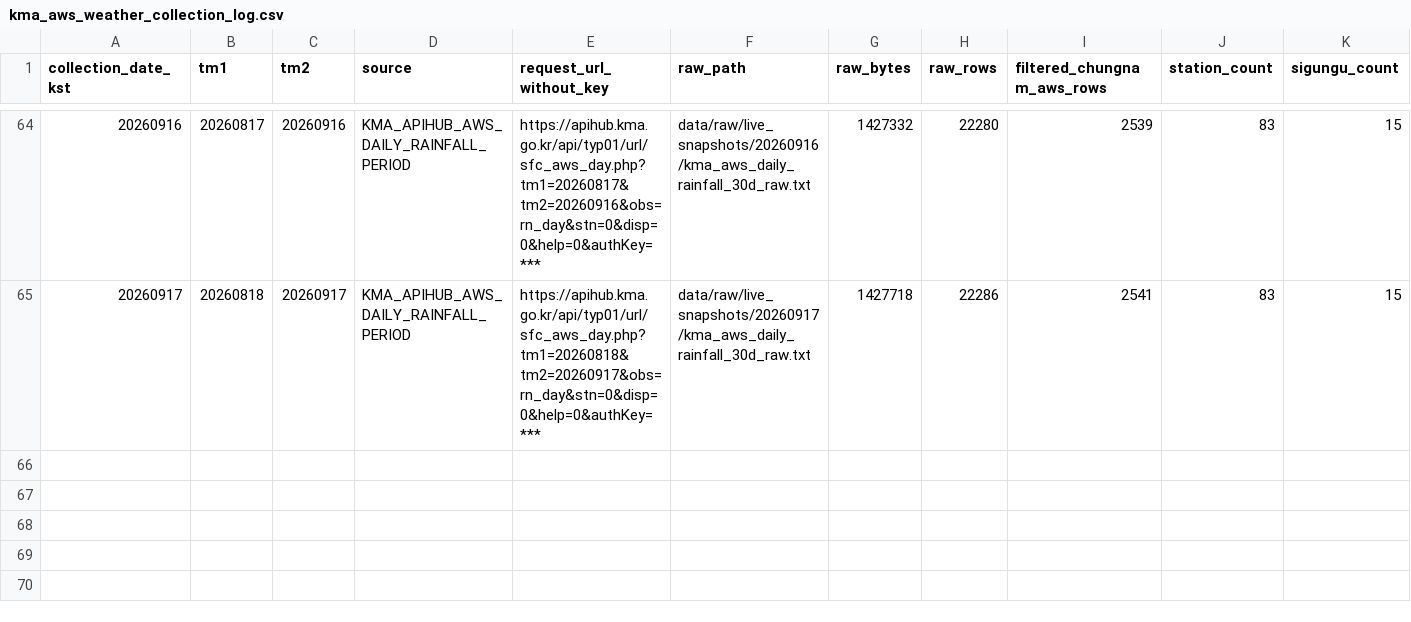
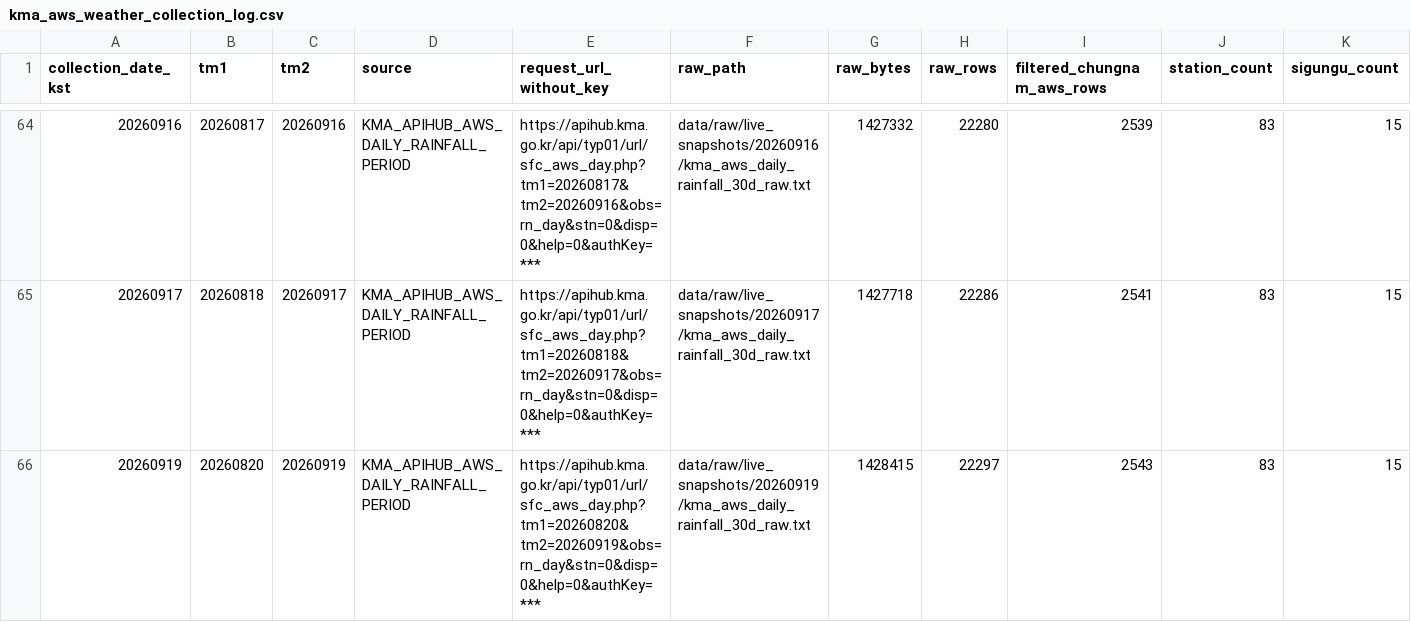
Before and after one commit to kara320090/AquaGuard-AI, a CSV file: data/metadata/kma_aws_weather_collection_log.csv, drawn as a sheet; only a part is shown, gaps mark what is left out; rows hold the shown columns only; the diff names each change by its address in the sheet, - before the commit and + after, or states it on an @@ line.

```diff
--- a/data/metadata/kma_aws_weather_collection_log.csv
+++ b/data/metadata/kma_aws_weather_collection_log.csv
+row 66: 20260919 | 20260820 | 20260919 | KMA_APIHUB_AWS_DAILY_RAINFALL_PERIOD | https://apihub.kma.go.kr/api/typ01/url/sfc_aws_day.php?tm1=20260820&tm2=20260919&obs=rn_day&stn=0&disp=0&help=0&authKey=*** | data/raw/live_snapshots/20260919/kma_aws_daily_rainfall_30d_raw.txt | 1428415 | 22297 | 2543 | 83 | 15
```
Also changed, not shown: data/metadata/adms_reservoir_support_collection_log.csv, data/metadata/adms_soil_moisture_collection_log.csv, 26 other files.
